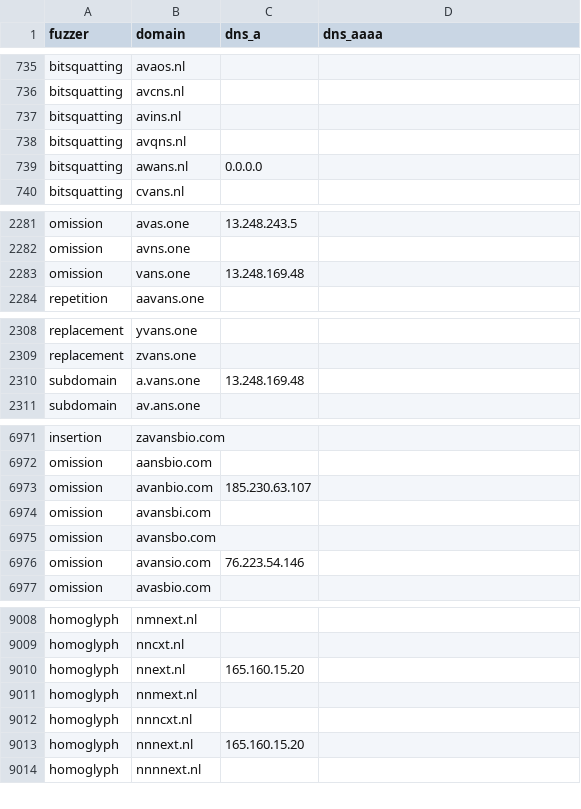
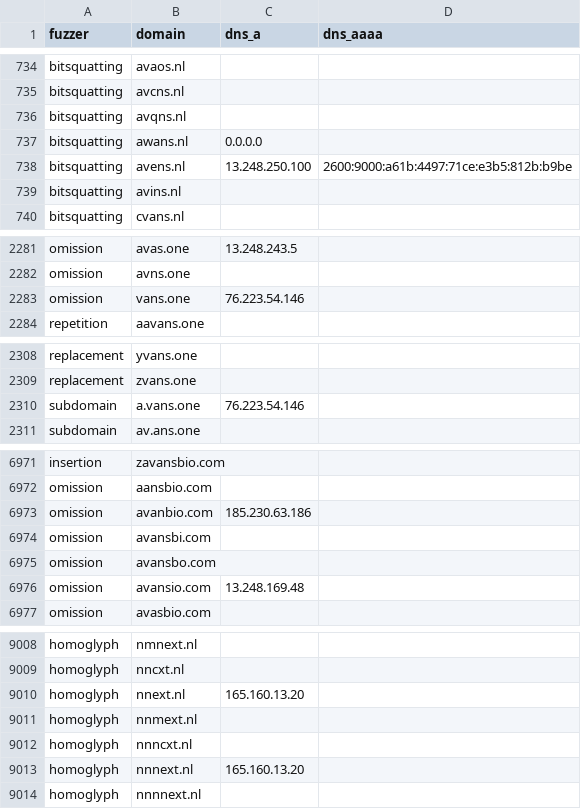
Before and after one commit to kqlen/Lists, a CSV file: DNSTWIST/data/dnstwist_all.csv, drawn as a sheet; only a part is shown, gaps mark what is left out; the diff covers the shown part only.

```diff
--- a/DNSTWIST/data/dnstwist_all.csv
+++ b/DNSTWIST/data/dnstwist_all.csv
@@ -736,5 +735,6 @@ bitsquatting,avaos.nl,,
 bitsquatting,avcns.nl,,
-bitsquatting,avins.nl,,
 bitsquatting,avqns.nl,,
 bitsquatting,awans.nl,0.0.0.0,
+bitsquatting,avens.nl,13.248.250.100,2600:9000:a61b:4497:71ce:e3b5:812b:b9be
+bitsquatting,avins.nl,,
 bitsquatting,cvans.nl,,
@@ -2282,3 +2282,3 @@ omission,avas.one,13.248.243.5,
 omission,avns.one,,
-omission,vans.one,13.248.169.48,
+omission,vans.one,76.223.54.146,
 repetition,aavans.one,,
@@ -2309,3 +2309,3 @@ replacement,yvans.one,,
 replacement,zvans.one,,
-subdomain,a.vans.one,13.248.169.48,
+subdomain,a.vans.one,76.223.54.146,
 subdomain,av.ans.one,,
@@ -6972,6 +6972,6 @@ insertion,zavansbio.com,,
 omission,aansbio.com,,
-omission,avanbio.com,185.230.63.107,
+omission,avanbio.com,185.230.63.186,
 omission,avansbi.com,,
 omission,avansbo.com,,
-omission,avansio.com,76.223.54.146,
+omission,avansio.com,13.248.169.48,
 omission,avasbio.com,,
@@ -9009,6 +9009,6 @@ homoglyph,nmnext.nl,,
 homoglyph,nncxt.nl,,
-homoglyph,nnext.nl,165.160.15.20,
+homoglyph,nnext.nl,165.160.13.20,
 homoglyph,nnmext.nl,,
 homoglyph,nnncxt.nl,,
-homoglyph,nnnext.nl,165.160.15.20,
+homoglyph,nnnext.nl,165.160.13.20,
 homoglyph,nnnnext.nl,,
```
Also changed, not shown: 1 added row, 1 removed row, 2 moved rows and 9 edited cells elsewhere in this file.
